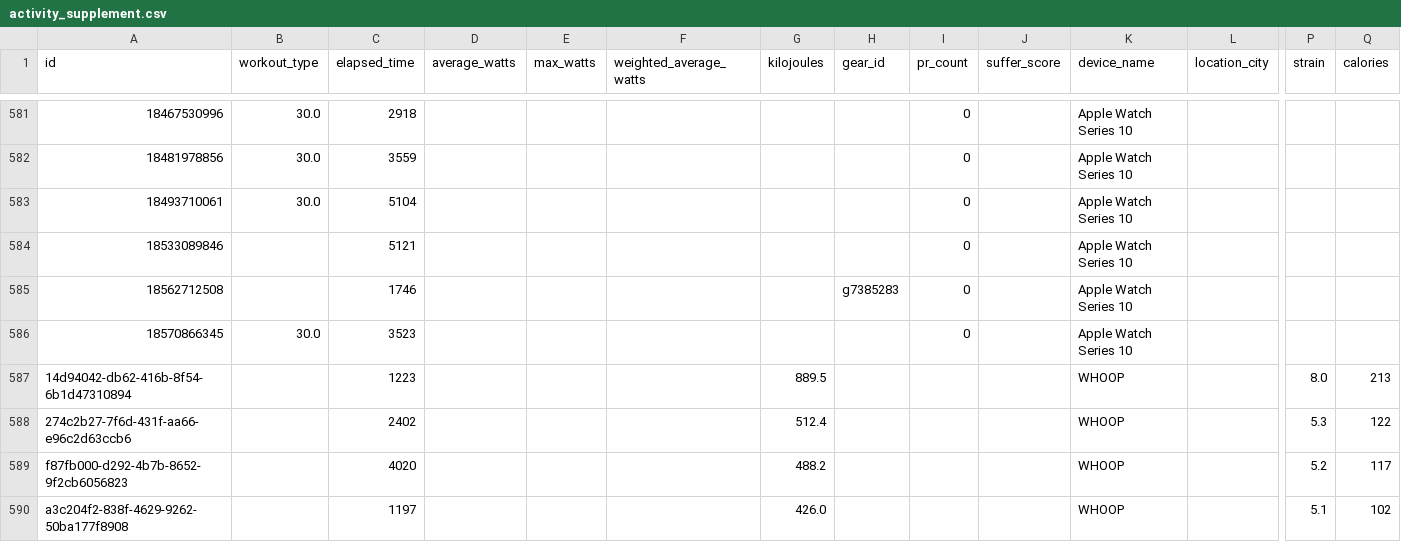
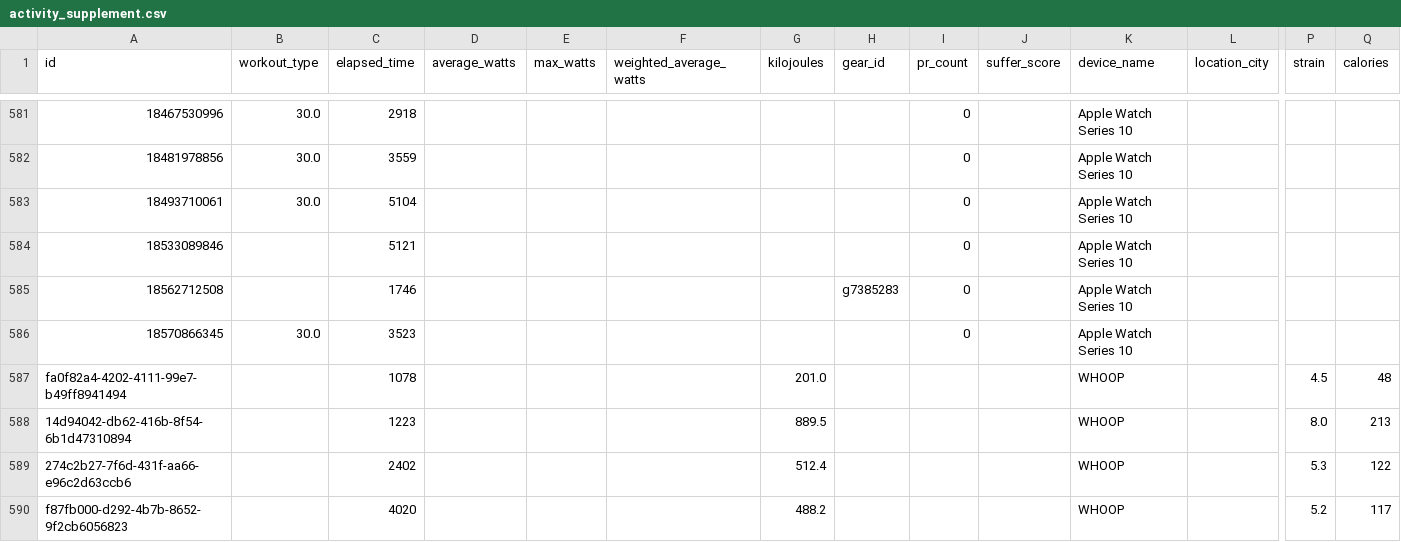
Before and after one commit to adbrigs/strava-training-dashboard, a CSV file: web/public/data/activity_supplement.csv, drawn as a sheet; only a part is shown, gaps mark what is left out; the shorter side is filled out with more unchanged rows; rows hold the shown columns only; the diff names each change by its address in the sheet, - before the commit and + after, or states it on an @@ line.

```diff
--- a/web/public/data/activity_supplement.csv
+++ b/web/public/data/activity_supplement.csv
+row 587: fa0f82a4-4202-4111-99e7-b49ff8941494 |  | 1078 |  |  |  | 201.0 |  |  |  | WHOOP |  | 4.5 | 48
```
Also changed, not shown: Training_Intensity_Report/dashboard/data/activity_data_with_intensity.csv, web/public/data/hr_summaries.csv, 2 other files.
